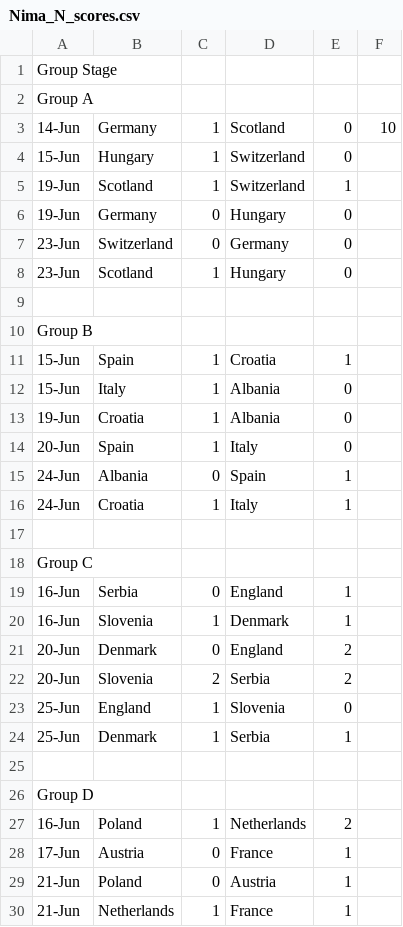
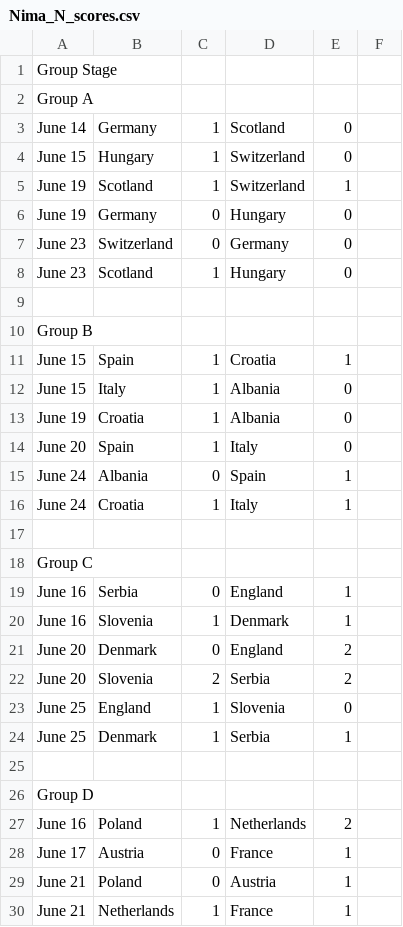
Before and after one commit to nnajmaei/Euro2024_predictions, a CSV file: results_csv/Nima_N_scores.csv, drawn as a sheet; only a part is shown; the diff covers the shown part only.

```diff
--- a/results_csv/Nima_N_scores.csv
+++ b/results_csv/Nima_N_scores.csv
@@ -2,29 +2,29 @@ Group Stage
 Group A
-14-Jun,Germany,1,Scotland,0,10
-15-Jun,Hungary,1,Switzerland,0,
-19-Jun,Scotland,1,Switzerland,1,
-19-Jun,Germany,0,Hungary,0,
-23-Jun,Switzerland,0,Germany,0,
-23-Jun,Scotland,1,Hungary,0,
+June 14,Germany,1,Scotland,0,
+June 15,Hungary,1,Switzerland,0,
+June 19,Scotland,1,Switzerland,1,
+June 19,Germany,0,Hungary,0,
+June 23,Switzerland,0,Germany,0,
+June 23,Scotland,1,Hungary,0,
 
 Group B
-15-Jun,Spain,1,Croatia,1,
-15-Jun,Italy,1,Albania,0,
-19-Jun,Croatia,1,Albania,0,
-20-Jun,Spain,1,Italy,0,
-24-Jun,Albania,0,Spain,1,
-24-Jun,Croatia,1,Italy,1,
+June 15,Spain,1,Croatia,1,
+June 15,Italy,1,Albania,0,
+June 19,Croatia,1,Albania,0,
+June 20,Spain,1,Italy,0,
+June 24,Albania,0,Spain,1,
+June 24,Croatia,1,Italy,1,
 
 Group C
-16-Jun,Serbia,0,England,1,
-16-Jun,Slovenia,1,Denmark,1,
-20-Jun,Denmark,0,England,2,
-20-Jun,Slovenia,2,Serbia,2,
-25-Jun,England,1,Slovenia,0,
-25-Jun,Denmark,1,Serbia,1,
+June 16,Serbia,0,England,1,
+June 16,Slovenia,1,Denmark,1,
+June 20,Denmark,0,England,2,
+June 20,Slovenia,2,Serbia,2,
+June 25,England,1,Slovenia,0,
+June 25,Denmark,1,Serbia,1,
 
 Group D
-16-Jun,Poland,1,Netherlands,2,
-17-Jun,Austria,0,France,1,
-21-Jun,Poland,0,Austria,1,
-21-Jun,Netherlands,1,France,1,
+June 16,Poland,1,Netherlands,2,
+June 17,Austria,0,France,1,
+June 21,Poland,0,Austria,1,
+June 21,Netherlands,1,France,1,
```
Also changed, not shown: 14 edited cells elsewhere in this file, results_csv/Ramin_R_scores.csv.
